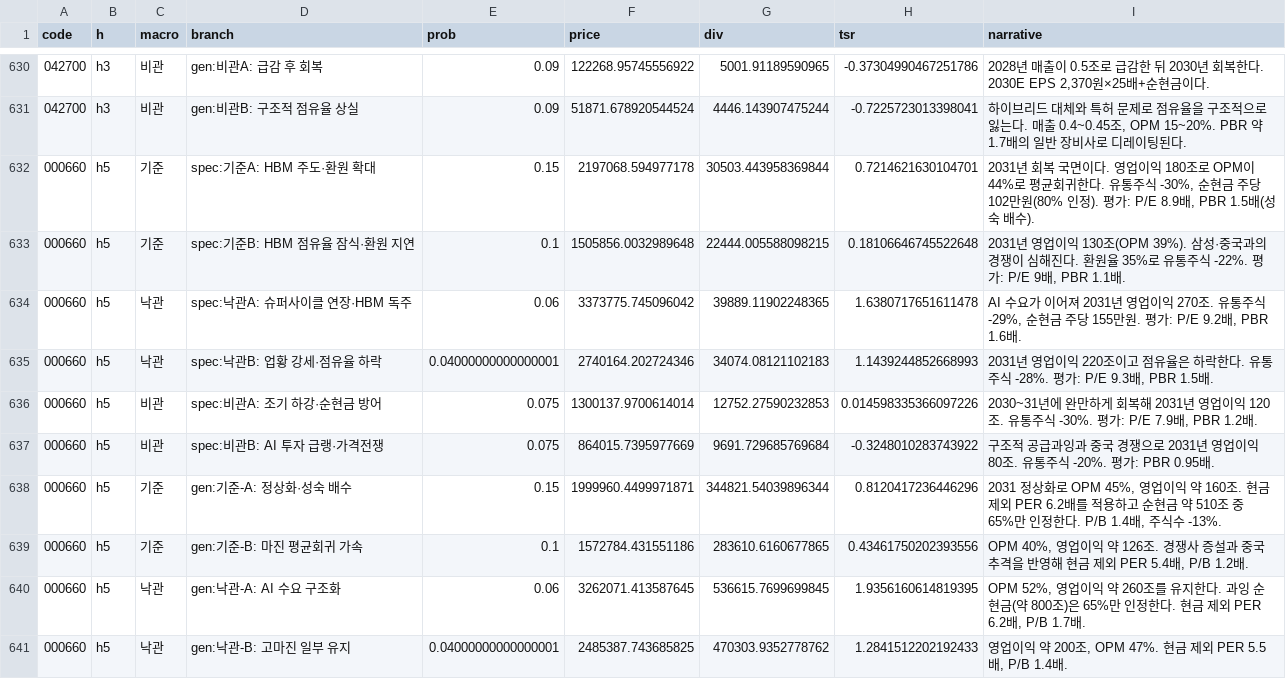
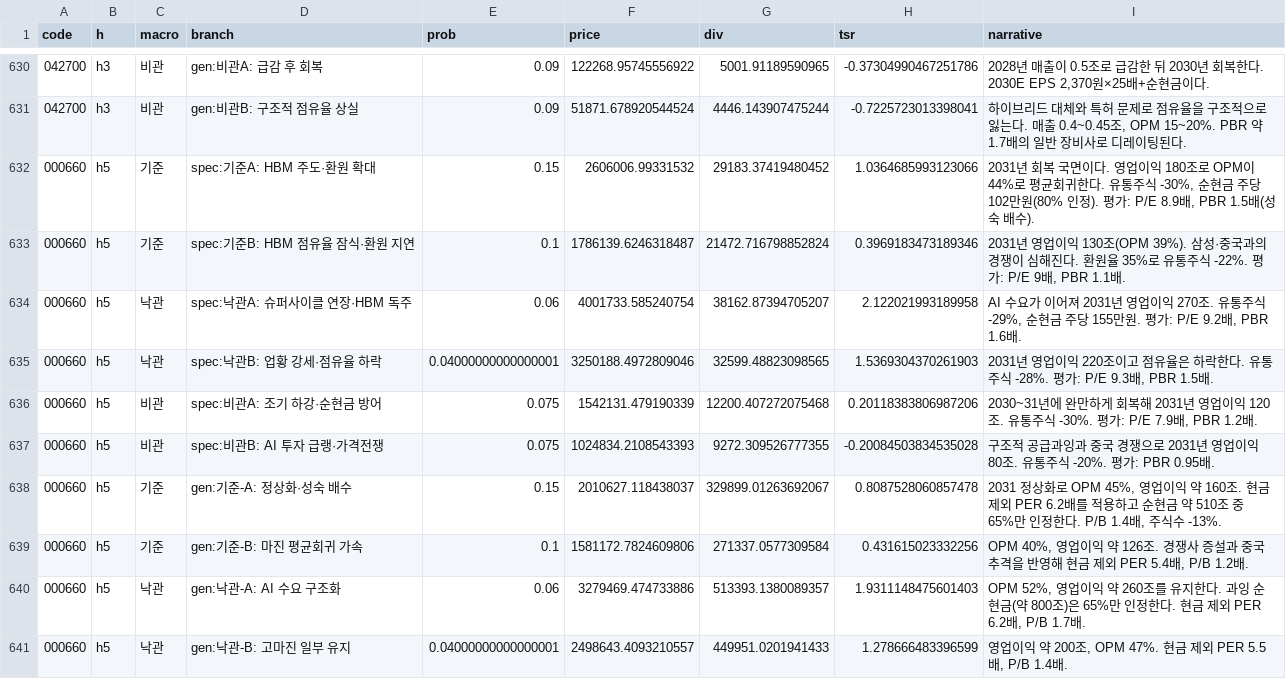
Before and after one commit to SydneyJames79/fictional-engine, a CSV file: analysis/output/prelim_branches.csv, drawn as a sheet; only a part is shown, gaps mark what is left out; the diff covers the shown part only.

```diff
--- a/analysis/output/prelim_branches.csv
+++ b/analysis/output/prelim_branches.csv
@@ -631,11 +631,11 @@ code,h,macro,branch,prob,price,div,tsr,narrative
 042700,h3,비관,gen:비관B: 구조적 점유율 상실,0.09,51871.678920544524,4446.143907475244,-0.7225723013398041,"하이브리드 대체와 특허 문제로 점유율을 구조적으로 잃는다. 매출 0.4~0.45조, OPM 15~20%. PBR 약 1.7배의 일반 장비사로 디레이팅된다."
-000660,h5,기준,spec:기준A: HBM 주도·환원 확대,0.15,2197068.594977178,30503.443958369844,0.7214621630104701,"2031년 회복 국면이다. 영업이익 180조로 OPM이 44%로 평균회귀한다. 유통주식 -30%, 순현금 주당 102만원(80% 인정). 평가: P/E 8.9배, PBR 1.5배(성숙 배수)."
-000660,h5,기준,spec:기준B: HBM 점유율 잠식·환원 지연,0.1,1505856.0032989648,22444.005588098215,0.18106646745522648,"2031년 영업이익 130조(OPM 39%). 삼성·중국과의 경쟁이 심해진다. 환원율 35%로 유통주식 -22%. 평가: P/E 9배, PBR 1.1배."
-000660,h5,낙관,spec:낙관A: 슈퍼사이클 연장·HBM 독주,0.06,3373775.745096042,39889.11902248365,1.6380717651611478,"AI 수요가 이어져 2031년 영업이익 270조. 유통주식 -29%, 순현금 주당 155만원. 평가: P/E 9.2배, PBR 1.6배."
-000660,h5,낙관,spec:낙관B: 업황 강세·점유율 하락,0.04000000000000001,2740164.202724346,34074.08121102183,1.1439244852668993,"2031년 영업이익 220조이고 점유율은 하락한다. 유통주식 -28%. 평가: P/E 9.3배, PBR 1.5배."
-000660,h5,비관,spec:비관A: 조기 하강·순현금 방어,0.075,1300137.9700614014,12752.27590232853,0.014598335366097226,"2030~31년에 완만하게 회복해 2031년 영업이익 120조. 유통주식 -30%. 평가: P/E 7.9배, PBR 1.2배."
-000660,h5,비관,spec:비관B: AI 투자 급랭·가격전쟁,0.075,864015.7395977669,9691.729685769684,-0.3248010283743922,구조적 공급과잉과 중국 경쟁으로 2031년 영업이익 80조. 유통주식 -20%. 평가: PBR 0.95배.
-000660,h5,기준,gen:기준-A: 정상화·성숙 배수,0.15,1999960.4499971871,344821.54039896344,0.8120417236446296,"2031 정상화로 OPM 45%, 영업이익 약 160조. 현금 제외 PER 6.2배를 적용하고 순현금 약 510조 중 65%만 인정한다. P/B 1.4배, 주식수 -13%."
-000660,h5,기준,gen:기준-B: 마진 평균회귀 가속,0.1,1572784.431551186,283610.6160677865,0.43461750202393556,"OPM 40%, 영업이익 약 126조. 경쟁사 증설과 중국 추격을 반영해 현금 제외 PER 5.4배, P/B 1.2배."
-000660,h5,낙관,gen:낙관-A: AI 수요 구조화,0.06,3262071.413587645,536615.7699699845,1.9356160614819395,"OPM 52%, 영업이익 약 260조를 유지한다. 과잉 순현금(약 800조)은 65%만 인정한다. 현금 제외 PER 6.2배, P/B 1.7배."
-000660,h5,낙관,gen:낙관-B: 고마진 일부 유지,0.04000000000000001,2485387.743685825,470303.9352778762,1.2841512202192433,"영업이익 약 200조, OPM 47%. 현금 제외 PER 5.5배, P/B 1.4배."
+000660,h5,기준,spec:기준A: HBM 주도·환원 확대,0.15,2606006.99331532,29183.37419480452,1.0364685993123066,"2031년 회복 국면이다. 영업이익 180조로 OPM이 44%로 평균회귀한다. 유통주식 -30%, 순현금 주당 102만원(80% 인정). 평가: P/E 8.9배, PBR 1.5배(성숙 배수)."
+000660,h5,기준,spec:기준B: HBM 점유율 잠식·환원 지연,0.1,1786139.6246318487,21472.716798852824,0.3969183473189346,"2031년 영업이익 130조(OPM 39%). 삼성·중국과의 경쟁이 심해진다. 환원율 35%로 유통주식 -22%. 평가: P/E 9배, PBR 1.1배."
+000660,h5,낙관,spec:낙관A: 슈퍼사이클 연장·HBM 독주,0.06,4001733.585240754,38162.87394705207,2.122021993189958,"AI 수요가 이어져 2031년 영업이익 270조. 유통주식 -29%, 순현금 주당 155만원. 평가: P/E 9.2배, PBR 1.6배."
+000660,h5,낙관,spec:낙관B: 업황 강세·점유율 하락,0.04000000000000001,3250188.4972809046,32599.48823098565,1.5369304370261903,"2031년 영업이익 220조이고 점유율은 하락한다. 유통주식 -28%. 평가: P/E 9.3배, PBR 1.5배."
+000660,h5,비관,spec:비관A: 조기 하강·순현금 방어,0.075,1542131.479190339,12200.407272075468,0.20118383806987206,"2030~31년에 완만하게 회복해 2031년 영업이익 120조. 유통주식 -30%. 평가: P/E 7.9배, PBR 1.2배."
+000660,h5,비관,spec:비관B: AI 투자 급랭·가격전쟁,0.075,1024834.2108543393,9272.309526777355,-0.20084503834535028,구조적 공급과잉과 중국 경쟁으로 2031년 영업이익 80조. 유통주식 -20%. 평가: PBR 0.95배.
+000660,h5,기준,gen:기준-A: 정상화·성숙 배수,0.15,2010627.118438037,329899.01263692067,0.8087528060857478,"2031 정상화로 OPM 45%, 영업이익 약 160조. 현금 제외 PER 6.2배를 적용하고 순현금 약 510조 중 65%만 인정한다. P/B 1.4배, 주식수 -13%."
+000660,h5,기준,gen:기준-B: 마진 평균회귀 가속,0.1,1581172.7824609806,271337.0577309584,0.431615023332256,"OPM 40%, 영업이익 약 126조. 경쟁사 증설과 중국 추격을 반영해 현금 제외 PER 5.4배, P/B 1.2배."
+000660,h5,낙관,gen:낙관-A: AI 수요 구조화,0.06,3279469.474733886,513393.1380089357,1.9311148475601403,"OPM 52%, 영업이익 약 260조를 유지한다. 과잉 순현금(약 800조)은 65%만 인정한다. 현금 제외 PER 6.2배, P/B 1.7배."
+000660,h5,낙관,gen:낙관-B: 고마진 일부 유지,0.04000000000000001,2498643.4093210557,449951.0201941433,1.278666483396599,"영업이익 약 200조, OPM 47%. 현금 제외 PER 5.5배, P/B 1.4배."
```
Also changed, not shown: 150 edited cells elsewhere in this file, 3 other files.
